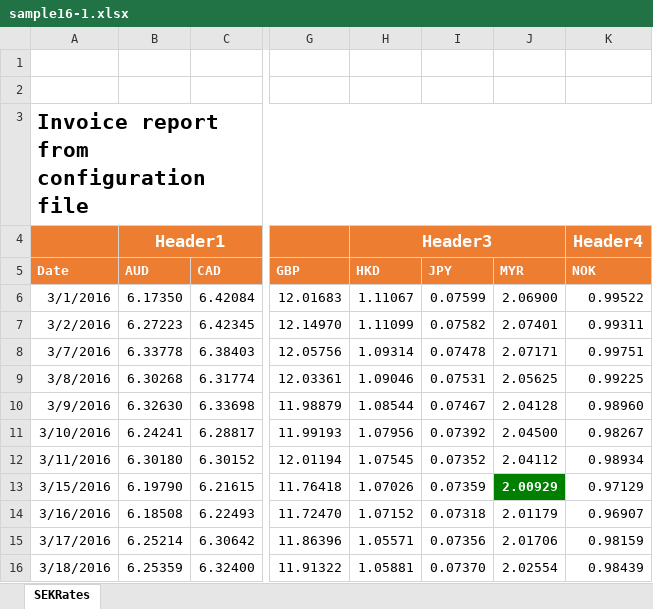
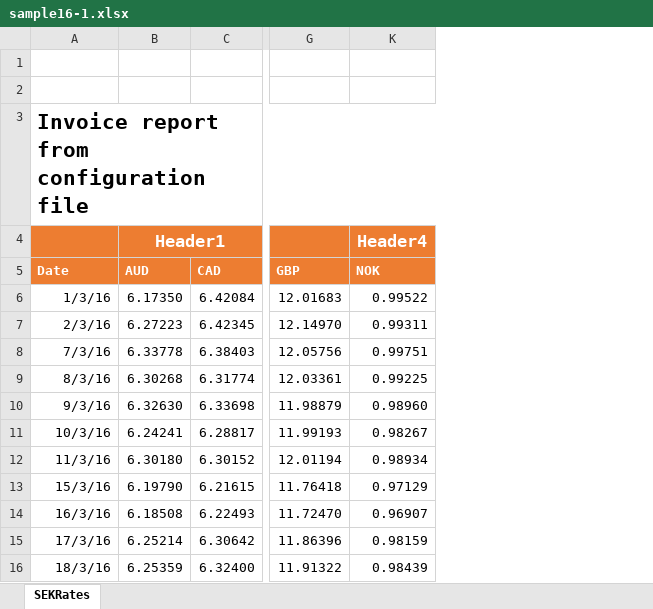
Before and after one commit to iAJTin/iExportEngine, an Excel workbook: source/samples/export/iTin.Export.Queries.SqlServerCeSample/output/sample9x/fromconfigfile/sample16-1.xlsx, sheet SEKRates, drawn as a sheet; only a part is shown, gaps mark what is left out; values as stored, in another font and other column widths than the file's, no borders; charts and pictures not drawn; the diff names each change by its address in the sheet, - before the commit and + after, or states it on an @@ line.

Commit message:
sample16.xml changes

```diff
--- a/source/samples/export/iTin.Export.Queries.SqlServerCeSample/output/sample9x/fromconfigfile/sample16-1.xlsx (sheet SEKRates)
+++ b/source/samples/export/iTin.Export.Queries.SqlServerCeSample/output/sample9x/fromconfigfile/sample16-1.xlsx (sheet SEKRates)
@@ column H (HKD) hidden, row 4: Header3; rows 6-16: 1.11067 | 1.11099 | 1.09314 | 1.09046 | 1.08544 | 1.07956 | 1.07545 | 1.07026 | 1.07152 | 1.05571 | 1.05881 @@
@@ column I (JPY) hidden, rows 6-16: 0.07599 | 0.07582 | 0.07478 | 0.07531 | 0.07467 | 0.07392 | 0.07352 | 0.07359 | 0.07318 | 0.07356 | 0.07370 @@
@@ column J (MYR) hidden, rows 6-16: 2.06900 | 2.07401 | 2.07171 | 2.05625 | 2.04128 | 2.04500 | 2.04112 | 2.00929 | 2.01179 | 2.01706 | 2.02554 @@
-A6 (Date): 3/1/2016
+A6 (Date): 1/3/16
-A7 (Date): 3/2/2016
+A7 (Date): 2/3/16
-A8 (Date): 3/7/2016
+A8 (Date): 7/3/16
-A9 (Date): 3/8/2016
+A9 (Date): 8/3/16
-A10 (Date): 3/9/2016
+A10 (Date): 9/3/16
-A11 (Date): 3/10/2016
+A11 (Date): 10/3/16
-A12 (Date): 3/11/2016
+A12 (Date): 11/3/16
-A13 (Date): 3/15/2016
+A13 (Date): 15/3/16
-A14 (Date): 3/16/2016
+A14 (Date): 16/3/16
-A15 (Date): 3/17/2016
+A15 (Date): 17/3/16
-A16 (Date): 3/18/2016
+A16 (Date): 18/3/16
```
Also changed, not shown: charts or pictures, source/samples/export/iTin.Export.Queries.SqlServerCeSample/output/sample9x/fromconfigfile/._sample16-1.xlsx, 3 other files.
